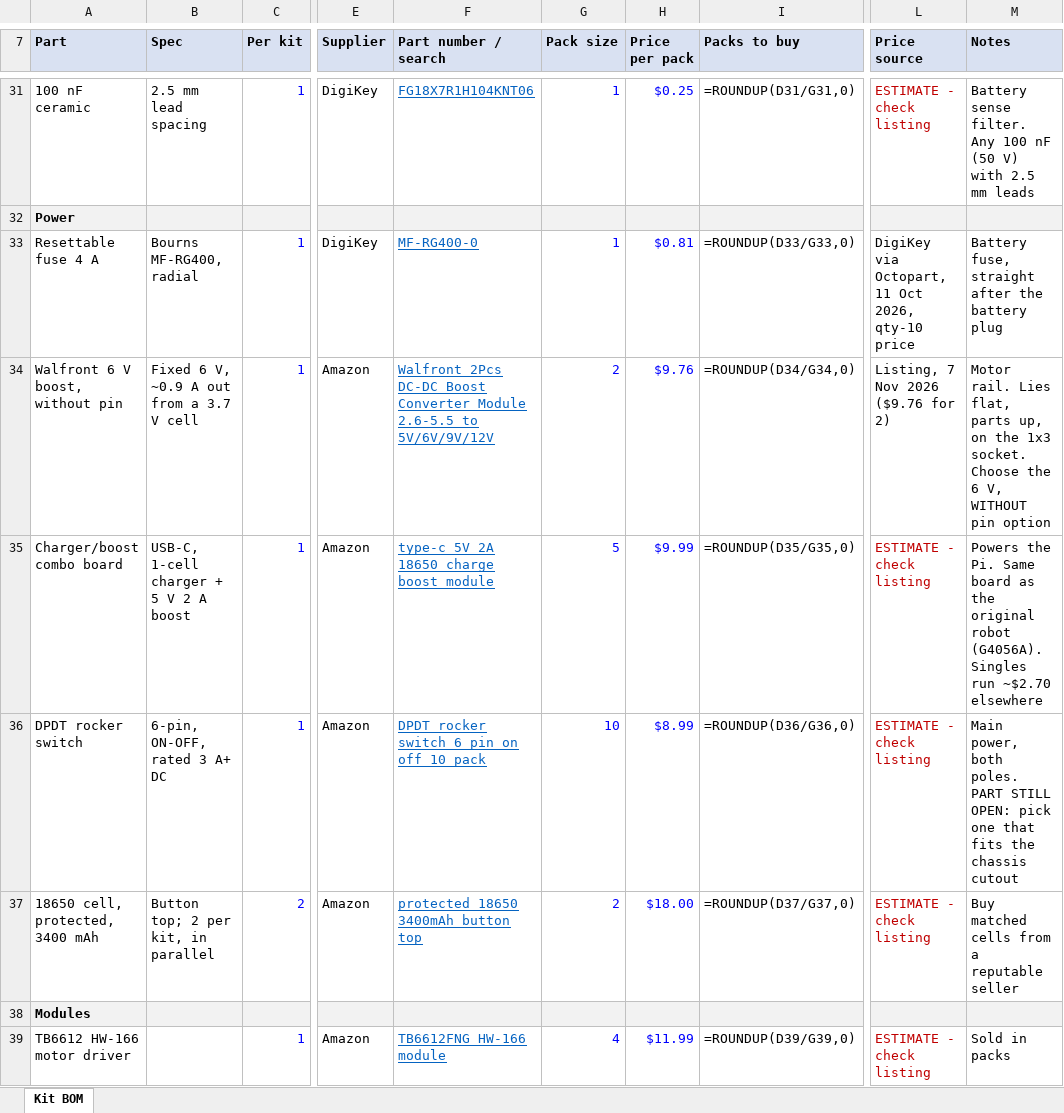
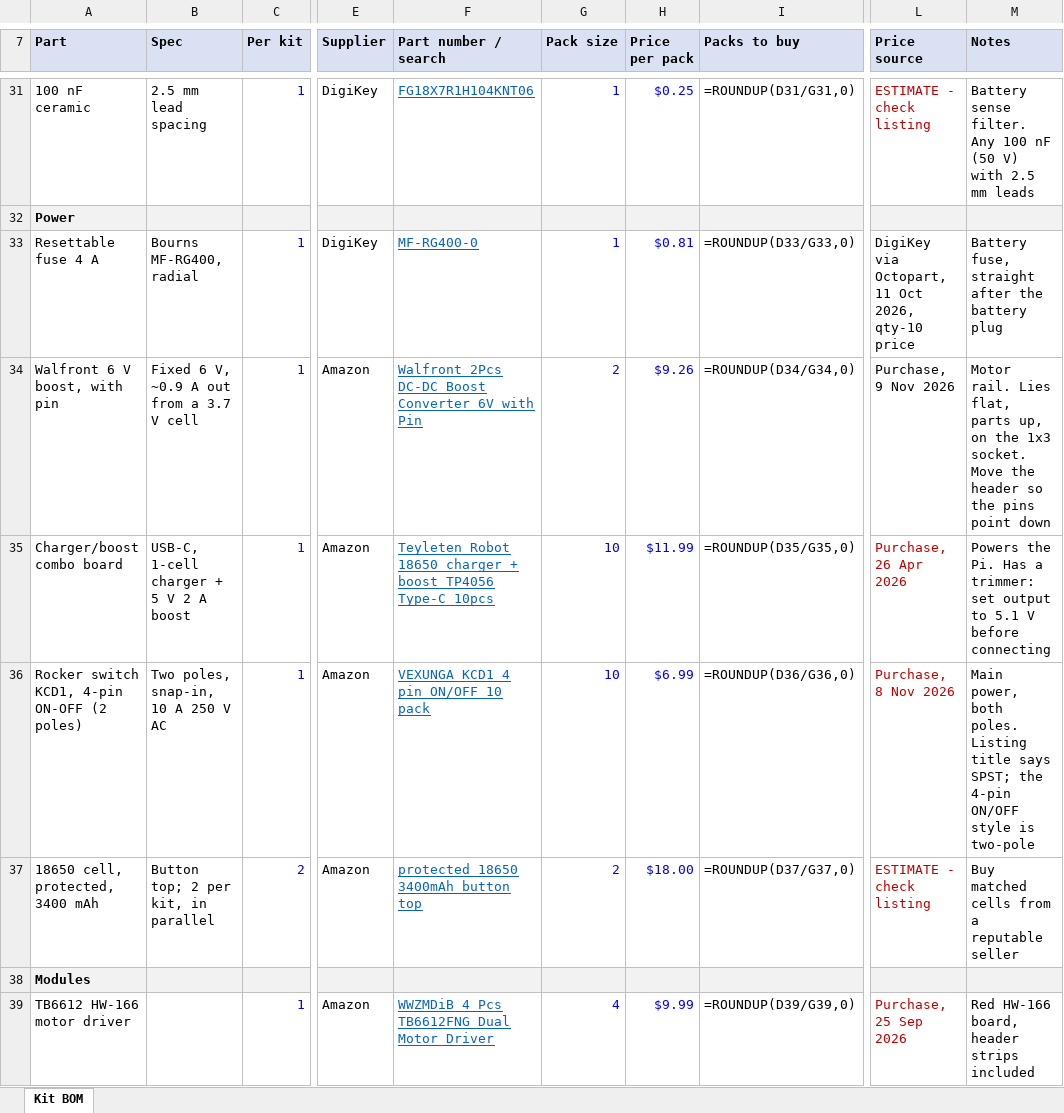
Before and after one commit to MakerSteele/non-zerobot, an Excel workbook: docs/bom/kit_bom_calculator.xlsx, sheet Kit BOM, drawn as a sheet; only a part is shown, gaps mark what is left out; values as stored, in another font and other column widths than the file's, no borders; formulas without a stored value are shown as written; the diff covers the shown part only; the diff names each change by its address in the sheet, - before the commit and + after, or states it on an @@ line.

```diff
--- a/docs/bom/kit_bom_calculator.xlsx (sheet Kit BOM)
+++ b/docs/bom/kit_bom_calculator.xlsx (sheet Kit BOM)
-A34 (Part): Walfront 6 V boost, without pin
+A34 (Part): Walfront 6 V boost, with pin
-F34 (Part number / search): …Boost Converter Module 2.6-5.5 to 5V/6V/9V/12V
+F34 (Part number / search): …Boost Converter 6V with Pin
-H34 (Price per pack): $9.76
+H34 (Price per pack): $9.26
-L34 (Price source): Listing, 7 Nov 2026 ($9.76 for 2)
+L34 (Price source): Purchase, 9 Nov 2026
-M34 (Notes): …1x3 socket. Choose the 6 V, WITHOUT pin option
+M34 (Notes): …1x3 socket. Move the header so the pins point down
-F35 (Part number / search): type-c 5V 2A 18650 charge boost module
+F35 (Part number / search): Teyleten Robot 18650 charger + boost TP4056 Type-C 10pcs
-G35 (Pack size): 5
+G35 (Pack size): 10
-H35 (Price per pack): $9.99
+H35 (Price per pack): $11.99
-L35 (Price source): ESTIMATE - check listing
+L35 (Price source): Purchase, 26 Apr 2026
-M35 (Notes): …the Pi. Same board as the original robot (G4056A). Singles run ~$2.70 elsewhere
+M35 (Notes): …the Pi. Has a trimmer: set output to 5.1 V before connecting
-A36 (Part): DPDT rocker switch
+A36 (Part): Rocker switch KCD1, 4-pin ON-OFF (2 poles)
-B36 (Spec): 6-pin, ON-OFF, rated 3 A+ DC
+B36 (Spec): Two poles, snap-in, 10 A 250 V AC
-F36 (Part number / search): DPDT rocker switch 6 pin on off 10 pack
+F36 (Part number / search): VEXUNGA KCD1 4 pin ON/OFF 10 pack
-H36 (Price per pack): $8.99
+H36 (Price per pack): $6.99
-L36 (Price source): ESTIMATE - check listing
+L36 (Price source): Purchase, 8 Nov 2026
-M36 (Notes): …both poles. PART STILL OPEN: pick one that fits the chassis cutout
+M36 (Notes): …both poles. Listing title says SPST; the 4-pin ON/OFF style is two-pole
-F39 (Part number / search): TB6612FNG HW-166 module
+F39 (Part number / search): WWZMDiB 4 Pcs TB6612FNG Dual Motor Driver
-H39 (Price per pack): $11.99
+H39 (Price per pack): $9.99
-L39 (Price source): ESTIMATE - check listing
+L39 (Price source): Purchase, 25 Sep 2026
-M39 (Notes): Sold in packs
+M39 (Notes): Red HW-166 board, header strips included
```
Also changed, not shown: 21 edited cells elsewhere in this sheet, 3 other files.
